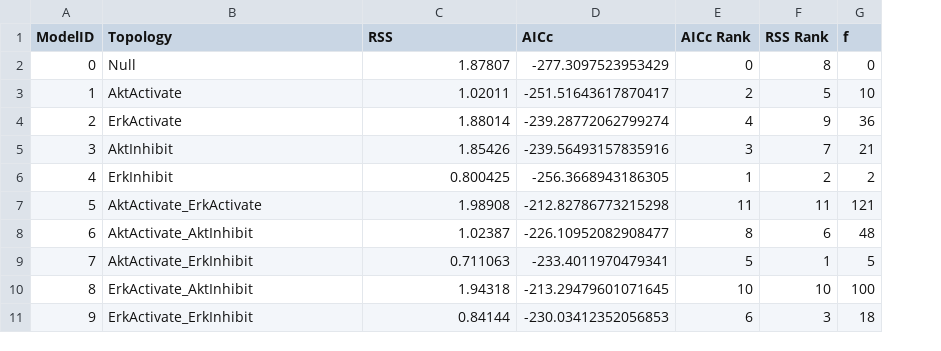
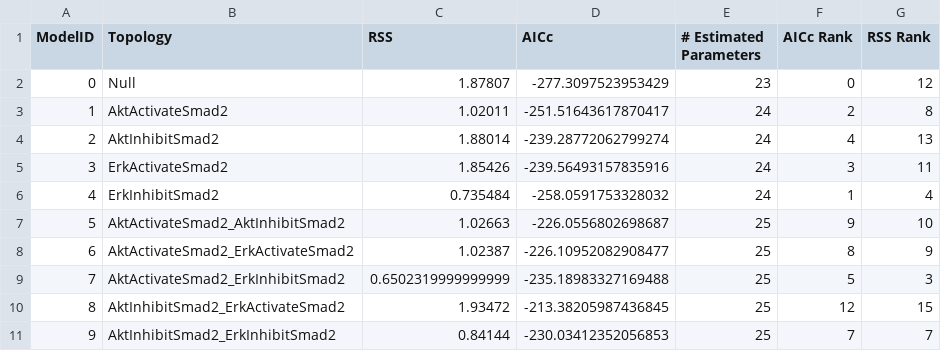
Before and after one commit to CiaranWelsh/MesiSTRAT, a CSV file: CrossTalkModel/ModelSelectionProblems/Problem31/ModelSelection/ModelSelectionDataFit1.csv, drawn as a sheet; only a part is shown; removed rows and columns are numbered as before the commit, all else as after; the diff covers the shown part only; the diff names each change by its address in the sheet, - before the commit and + after, or states it on an @@ line.

```diff
--- a/CrossTalkModel/ModelSelectionProblems/Problem31/ModelSelection/ModelSelectionDataFit1.csv
+++ b/CrossTalkModel/ModelSelectionProblems/Problem31/ModelSelection/ModelSelectionDataFit1.csv
+column E (# Estimated Parameters), rows 2-11: 23 | 24 | 24 | 24 | 24 | 25 | 25 | 25 | 25 | 25
-column G (f), rows 2-11: 0 | 10 | 36 | 21 | 2 | 121 | 48 | 5 | 100 | 18
-G2 (RSS Rank): 8
+G2 (RSS Rank): 12
-B3 (Topology): AktActivate
+B3 (Topology): AktActivateSmad2
-G3 (RSS Rank): 5
+G3 (RSS Rank): 8
-B4 (Topology): ErkActivate
+B4 (Topology): AktInhibitSmad2
-G4 (RSS Rank): 9
+G4 (RSS Rank): 13
-B5 (Topology): AktInhibit
+B5 (Topology): ErkActivateSmad2
-G5 (RSS Rank): 7
+G5 (RSS Rank): 11
-B6 (Topology): ErkInhibit
+B6 (Topology): ErkInhibitSmad2
-C6 (RSS): 0.800425
+C6 (RSS): 0.735484
-D6 (AICc): -256.3668943186305
+D6 (AICc): -258.0591753328032
-G6 (RSS Rank): 2
+G6 (RSS Rank): 4
-B7 (Topology): AktActivate_ErkActivate
+B7 (Topology): AktActivateSmad2_AktInhibitSmad2
-C7 (RSS): 1.98908
+C7 (RSS): 1.02663
-D7 (AICc): -212.82786773215298
+D7 (AICc): -226.0556802698687
-F7 (AICc Rank): 11
+F7 (AICc Rank): 9
-G7 (RSS Rank): 11
+G7 (RSS Rank): 10
-B8 (Topology): AktActivate_AktInhibit
+B8 (Topology): AktActivateSmad2_ErkActivateSmad2
-G8 (RSS Rank): 6
+G8 (RSS Rank): 9
-B9 (Topology): AktActivate_ErkInhibit
+B9 (Topology): AktActivateSmad2_ErkInhibitSmad2
-C9 (RSS): 0.711063
+C9 (RSS): 0.6502319999999999
-D9 (AICc): -233.4011970479341
+D9 (AICc): -235.18983327169488
-G9 (RSS Rank): 1
+G9 (RSS Rank): 3
-B10 (Topology): ErkActivate_AktInhibit
+B10 (Topology): AktInhibitSmad2_ErkActivateSmad2
-C10 (RSS): 1.94318
+C10 (RSS): 1.93472
-D10 (AICc): -213.29479601071645
+D10 (AICc): -213.38205987436845
-F10 (AICc Rank): 10
+F10 (AICc Rank): 12
-G10 (RSS Rank): 10
+G10 (RSS Rank): 15
-B11 (Topology): ErkActivate_ErkInhibit
+B11 (Topology): AktInhibitSmad2_ErkInhibitSmad2
-F11 (AICc Rank): 6
+F11 (AICc Rank): 7
-G11 (RSS Rank): 3
+G11 (RSS Rank): 7
```
Also changed, not shown: 27 edited cells elsewhere in this file, CrossTalkModel/ModelSelectionProblems/Problem27/ModelSelection/ModelSelectionDataFit1.csv, CrossTalkModel/ModelSelectionProblems/Problem29/ModelSelection/ModelSelectionDataFit1.csv, 38 other files.
